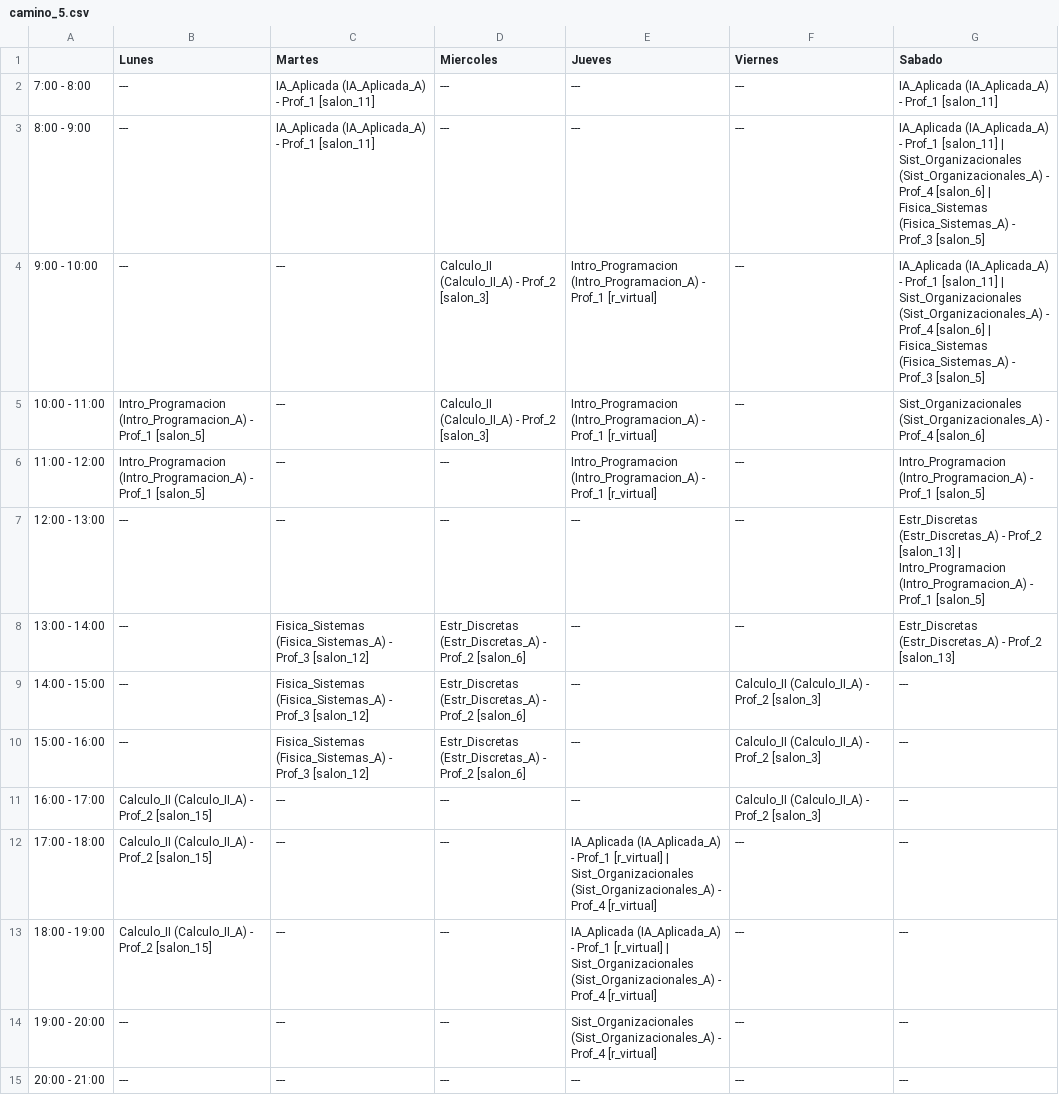
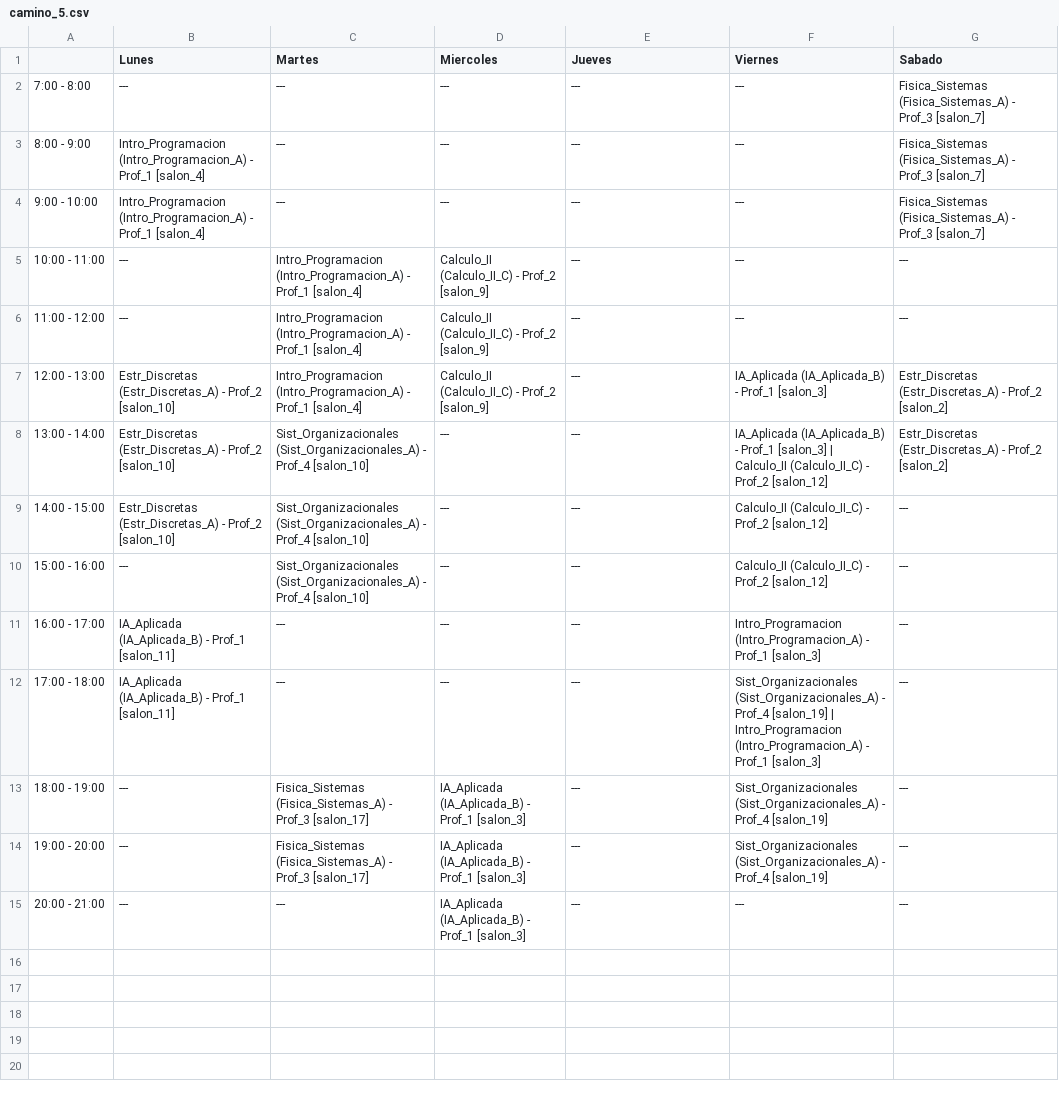
Before and after one commit to Marchitroll/uctp, a CSV file: horarios_pequena/GA/ciclo_Nivel_03/camino_5.csv, drawn as a sheet.

```diff
--- a/horarios_pequena/GA/ciclo_Nivel_03/camino_5.csv
+++ b/horarios_pequena/GA/ciclo_Nivel_03/camino_5.csv
@@ -1,15 +1,15 @@
 ,Lunes,Martes,Miercoles,Jueves,Viernes,Sabado
-7:00 - 8:00,---,IA_Aplicada (IA_Aplicada_A) - Prof_1 [salon_11],---,---,---,IA_Aplicada (IA_Aplicada_A) - Prof_1 [salon_11]
-8:00 - 9:00,---,IA_Aplicada (IA_Aplicada_A) - Prof_1 [salon_11],---,---,---,IA_Aplicada (IA_Aplicada_A) - Prof_1 [salon_11] | Sist_Organizacionales (Sist_Organizacionales_A) - Prof_4 [salon_6] | Fisica_Sistemas (Fisica_Sistemas_A) - Prof_3 [salon_5]
-9:00 - 10:00,---,---,Calculo_II (Calculo_II_A) - Prof_2 [salon_3],Intro_Programacion (Intro_Programacion_A) - Prof_1 [r_virtual],---,IA_Aplicada (IA_Aplicada_A) - Prof_1 [salon_11] | Sist_Organizacionales (Sist_Organizacionales_A) - Prof_4 [salon_6] | Fisica_Sistemas (Fisica_Sistemas_A) - Prof_3 [salon_5]
-10:00 - 11:00,Intro_Programacion (Intro_Programacion_A) - Prof_1 [salon_5],---,Calculo_II (Calculo_II_A) - Prof_2 [salon_3],Intro_Programacion (Intro_Programacion_A) - Prof_1 [r_virtual],---,Sist_Organizacionales (Sist_Organizacionales_A) - Prof_4 [salon_6]
-11:00 - 12:00,Intro_Programacion (Intro_Programacion_A) - Prof_1 [salon_5],---,---,Intro_Programacion (Intro_Programacion_A) - Prof_1 [r_virtual],---,Intro_Programacion (Intro_Programacion_A) - Prof_1 [salon_5]
-12:00 - 13:00,---,---,---,---,---,Estr_Discretas (Estr_Discretas_A) - Prof_2 [salon_13] | Intro_Programacion (Intro_Programacion_A) - Prof_1 [salon_5]
-13:00 - 14:00,---,Fisica_Sistemas (Fisica_Sistemas_A) - Prof_3 [salon_12],Estr_Discretas (Estr_Discretas_A) - Prof_2 [salon_6],---,---,Estr_Discretas (Estr_Discretas_A) - Prof_2 [salon_13]
-14:00 - 15:00,---,Fisica_Sistemas (Fisica_Sistemas_A) - Prof_3 [salon_12],Estr_Discretas (Estr_Discretas_A) - Prof_2 [salon_6],---,Calculo_II (Calculo_II_A) - Prof_2 [salon_3],---
-15:00 - 16:00,---,Fisica_Sistemas (Fisica_Sistemas_A) - Prof_3 [salon_12],Estr_Discretas (Estr_Discretas_A) - Prof_2 [salon_6],---,Calculo_II (Calculo_II_A) - Prof_2 [salon_3],---
-16:00 - 17:00,Calculo_II (Calculo_II_A) - Prof_2 [salon_15],---,---,---,Calculo_II (Calculo_II_A) - Prof_2 [salon_3],---
-17:00 - 18:00,Calculo_II (Calculo_II_A) - Prof_2 [salon_15],---,---,IA_Aplicada (IA_Aplicada_A) - Prof_1 [r_virtual] | Sist_Organizacionales (Sist_Organizacionales_A) - Prof_4 [r_virtual],---,---
-18:00 - 19:00,Calculo_II (Calculo_II_A) - Prof_2 [salon_15],---,---,IA_Aplicada (IA_Aplicada_A) - Prof_1 [r_virtual] | Sist_Organizacionales (Sist_Organizacionales_A) - Prof_4 [r_virtual],---,---
-19:00 - 20:00,---,---,---,Sist_Organizacionales (Sist_Organizacionales_A) - Prof_4 [r_virtual],---,---
-20:00 - 21:00,---,---,---,---,---,---
+7:00 - 8:00,---,---,---,---,---,Fisica_Sistemas (Fisica_Sistemas_A) - Prof_3 [salon_7]
+8:00 - 9:00,Intro_Programacion (Intro_Programacion_A) - Prof_1 [salon_4],---,---,---,---,Fisica_Sistemas (Fisica_Sistemas_A) - Prof_3 [salon_7]
+9:00 - 10:00,Intro_Programacion (Intro_Programacion_A) - Prof_1 [salon_4],---,---,---,---,Fisica_Sistemas (Fisica_Sistemas_A) - Prof_3 [salon_7]
+10:00 - 11:00,---,Intro_Programacion (Intro_Programacion_A) - Prof_1 [salon_4],Calculo_II (Calculo_II_C) - Prof_2 [salon_9],---,---,---
+11:00 - 12:00,---,Intro_Programacion (Intro_Programacion_A) - Prof_1 [salon_4],Calculo_II (Calculo_II_C) - Prof_2 [salon_9],---,---,---
+12:00 - 13:00,Estr_Discretas (Estr_Discretas_A) - Prof_2 [salon_10],Intro_Programacion (Intro_Programacion_A) - Prof_1 [salon_4],Calculo_II (Calculo_II_C) - Prof_2 [salon_9],---,IA_Aplicada (IA_Aplicada_B) - Prof_1 [salon_3],Estr_Discretas (Estr_Discretas_A) - Prof_2 [salon_2]
+13:00 - 14:00,Estr_Discretas (Estr_Discretas_A) - Prof_2 [salon_10],Sist_Organizacionales (Sist_Organizacionales_A) - Prof_4 [salon_10],---,---,IA_Aplicada (IA_Aplicada_B) - Prof_1 [salon_3] | Calculo_II (Calculo_II_C) - Prof_2 [salon_12],Estr_Discretas (Estr_Discretas_A) - Prof_2 [salon_2]
+14:00 - 15:00,Estr_Discretas (Estr_Discretas_A) - Prof_2 [salon_10],Sist_Organizacionales (Sist_Organizacionales_A) - Prof_4 [salon_10],---,---,Calculo_II (Calculo_II_C) - Prof_2 [salon_12],---
+15:00 - 16:00,---,Sist_Organizacionales (Sist_Organizacionales_A) - Prof_4 [salon_10],---,---,Calculo_II (Calculo_II_C) - Prof_2 [salon_12],---
+16:00 - 17:00,IA_Aplicada (IA_Aplicada_B) - Prof_1 [salon_11],---,---,---,Intro_Programacion (Intro_Programacion_A) - Prof_1 [salon_3],---
+17:00 - 18:00,IA_Aplicada (IA_Aplicada_B) - Prof_1 [salon_11],---,---,---,Sist_Organizacionales (Sist_Organizacionales_A) - Prof_4 [salon_19] | Intro_Programacion (Intro_Programacion_A) - Prof_1 [salon_3],---
+18:00 - 19:00,---,Fisica_Sistemas (Fisica_Sistemas_A) - Prof_3 [salon_17],IA_Aplicada (IA_Aplicada_B) - Prof_1 [salon_3],---,Sist_Organizacionales (Sist_Organizacionales_A) - Prof_4 [salon_19],---
+19:00 - 20:00,---,Fisica_Sistemas (Fisica_Sistemas_A) - Prof_3 [salon_17],IA_Aplicada (IA_Aplicada_B) - Prof_1 [salon_3],---,Sist_Organizacionales (Sist_Organizacionales_A) - Prof_4 [salon_19],---
+20:00 - 21:00,---,---,IA_Aplicada (IA_Aplicada_B) - Prof_1 [salon_3],---,---,---
```
Also changed, not shown: horarios_pequena/GA/ciclo_Nivel_03/camino_1.csv, horarios_pequena/GA/ciclo_Nivel_03/camino_6.csv, 6 other files.
